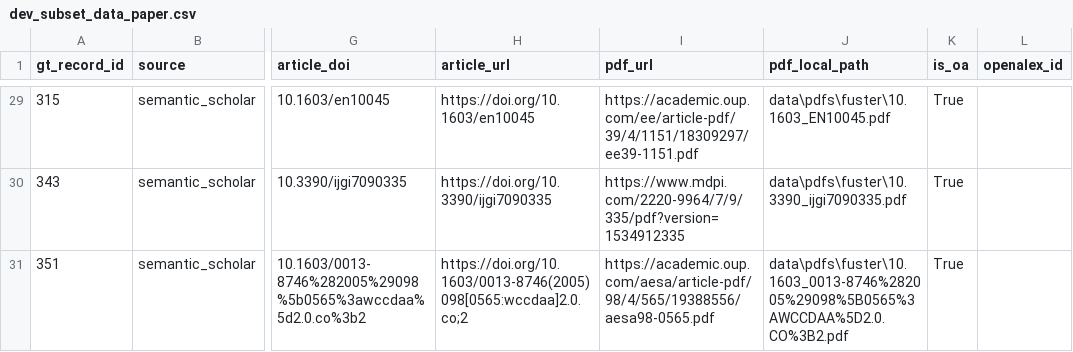
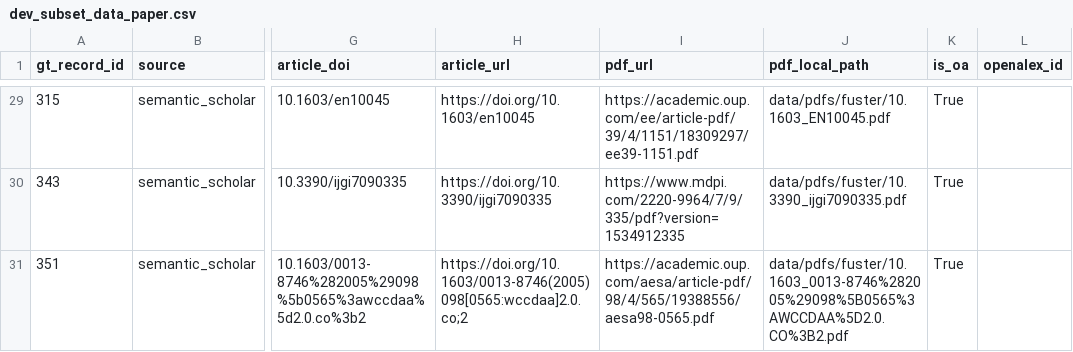
Before and after one commit to BiodiversiteQuebec/llm_metadata, a CSV file: data/manifests/dev_subset_data_paper.csv, drawn as a sheet; only a part is shown, gaps mark what is left out; the diff covers the shown part only; the diff names each change by its address in the sheet, - before the commit and + after, or states it on an @@ line.

```diff
--- a/data/manifests/dev_subset_data_paper.csv
+++ b/data/manifests/dev_subset_data_paper.csv
-J29 (pdf_local_path): data\pdfs\fuster\10.1603_EN10045.pdf
+J29 (pdf_local_path): data/pdfs/fuster/10.1603_EN10045.pdf
-J30 (pdf_local_path): data\pdfs\fuster\10.3390_ijgi7090335.pdf
+J30 (pdf_local_path): data/pdfs/fuster/10.3390_ijgi7090335.pdf
-J31 (pdf_local_path): data\pdfs\fuster\10.1603_0013-8746%282005%29098%5B0565%3AWCCDAA%5D2.0.CO%3B2.pdf
+J31 (pdf_local_path): data/pdfs/fuster/10.1603_0013-8746%282005%29098%5B0565%3AWCCDAA%5D2.0.CO%3B2.pdf
```
Also changed, not shown: 27 edited cells elsewhere in this file, 5 other files.
